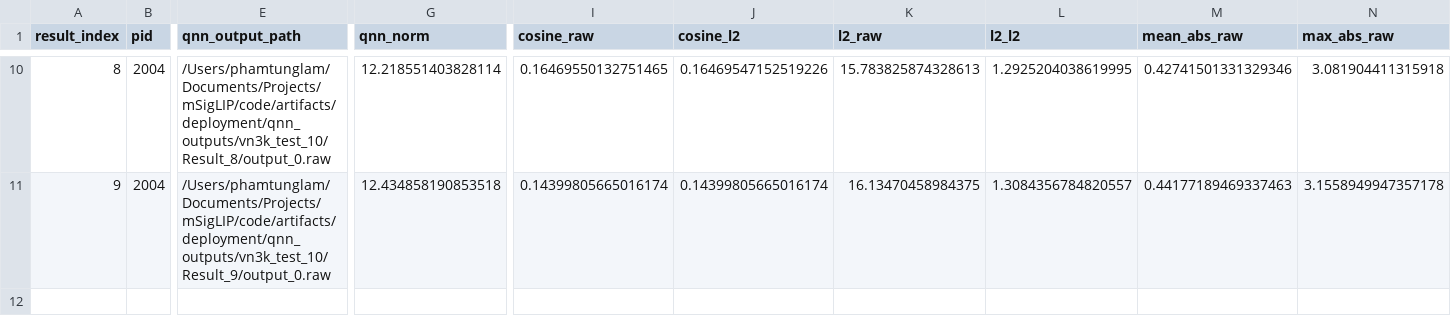
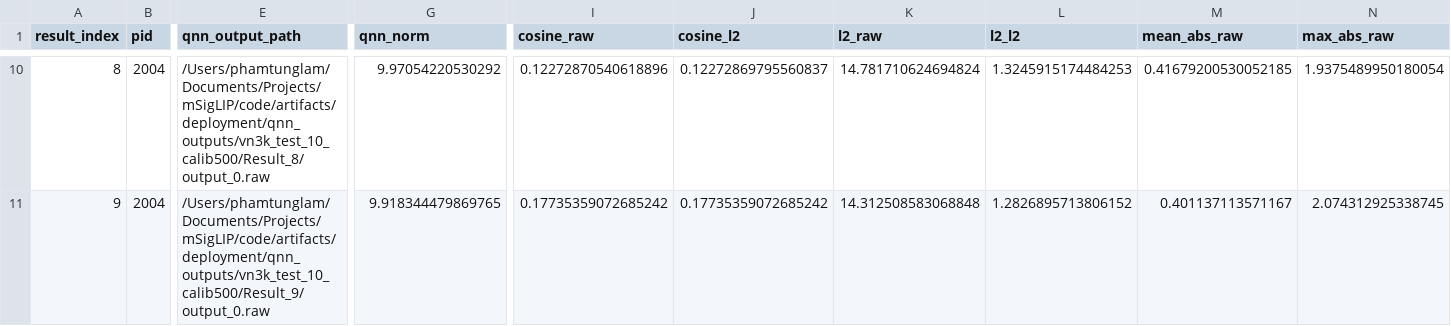
Before and after one commit to pahmlam/TBPS-mSigLIP-CLoRA, a CSV file: artifacts/deployment/qnn_outputs/vn3k_test_10/qnn_vs_pytorch.csv, drawn as a sheet; only a part is shown, gaps mark what is left out; the diff covers the shown part only; the diff names each change by its address in the sheet, - before the commit and + after, or states it on an @@ line.

```diff
--- a/artifacts/deployment/qnn_outputs/vn3k_test_10/qnn_vs_pytorch.csv
+++ b/artifacts/deployment/qnn_outputs/vn3k_test_10/qnn_vs_pytorch.csv
-E10 (qnn_output_path): /Users/phamtunglam/Documents/Projects/mSigLIP/code/artifacts/deployment/qnn_outputs/vn3k_test_10/Result_8/output_0.raw
+E10 (qnn_output_path): /Users/phamtunglam/Documents/Projects/mSigLIP/code/artifacts/deployment/qnn_outputs/vn3k_test_10_calib500/Result_8/output_0.raw
-G10 (qnn_norm): 12.218551403828114
+G10 (qnn_norm): 9.97054220530292
-I10 (cosine_raw): 0.16469550132751465
+I10 (cosine_raw): 0.12272870540618896
-J10 (cosine_l2): 0.16469547152519226
+J10 (cosine_l2): 0.12272869795560837
-K10 (l2_raw): 15.783825874328613
+K10 (l2_raw): 14.781710624694824
-L10 (l2_l2): 1.2925204038619995
+L10 (l2_l2): 1.3245915174484253
-M10 (mean_abs_raw): 0.42741501331329346
+M10 (mean_abs_raw): 0.41679200530052185
-N10 (max_abs_raw): 3.081904411315918
+N10 (max_abs_raw): 1.9375489950180054
-E11 (qnn_output_path): /Users/phamtunglam/Documents/Projects/mSigLIP/code/artifacts/deployment/qnn_outputs/vn3k_test_10/Result_9/output_0.raw
+E11 (qnn_output_path): /Users/phamtunglam/Documents/Projects/mSigLIP/code/artifacts/deployment/qnn_outputs/vn3k_test_10_calib500/Result_9/output_0.raw
-G11 (qnn_norm): 12.434858190853518
+G11 (qnn_norm): 9.918344479869765
-I11 (cosine_raw): 0.14399805665016174
+I11 (cosine_raw): 0.17735359072685242
-J11 (cosine_l2): 0.14399805665016174
+J11 (cosine_l2): 0.17735359072685242
-K11 (l2_raw): 16.13470458984375
+K11 (l2_raw): 14.312508583068848
-L11 (l2_l2): 1.3084356784820557
+L11 (l2_l2): 1.2826895713806152
-M11 (mean_abs_raw): 0.44177189469337463
+M11 (mean_abs_raw): 0.401137113571167
-N11 (max_abs_raw): 3.1558949947357178
+N11 (max_abs_raw): 2.074312925338745
```
Also changed, not shown: 64 edited cells elsewhere in this file, 9 other files.
